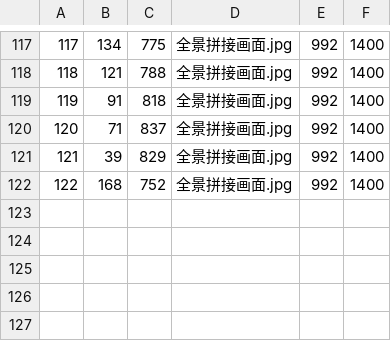
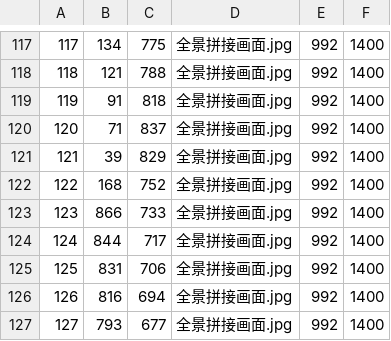
Before and after one commit to szywind/image-stitching, a CSV file: keypoints/labels_全景拼接画面.csv, drawn as a sheet; only a part is shown, gaps mark what is left out.

```diff
--- a/keypoints/labels_全景拼接画面.csv
+++ b/keypoints/labels_全景拼接画面.csv
@@ -122 +122,6 @@
 122,168,752,全景拼接画面.jpg,992,1400
+123,866,733,全景拼接画面.jpg,992,1400
+124,844,717,全景拼接画面.jpg,992,1400
+125,831,706,全景拼接画面.jpg,992,1400
+126,816,694,全景拼接画面.jpg,992,1400
+127,793,677,全景拼接画面.jpg,992,1400
```
Also changed, not shown: 1 other file.
